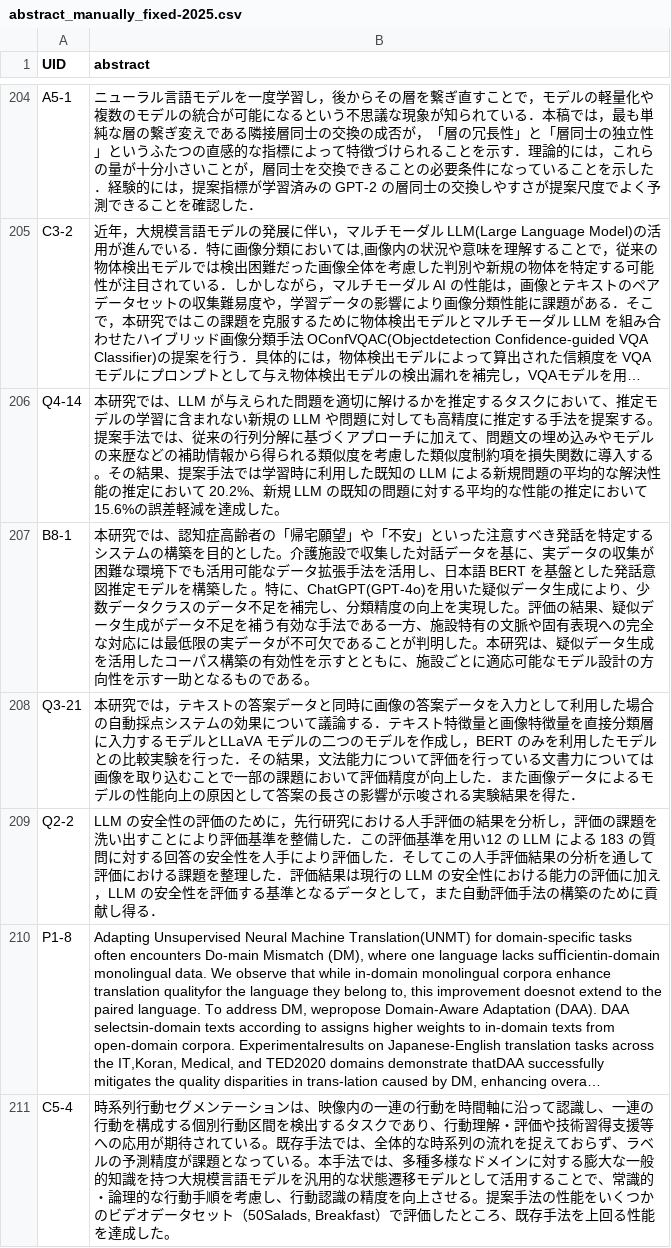
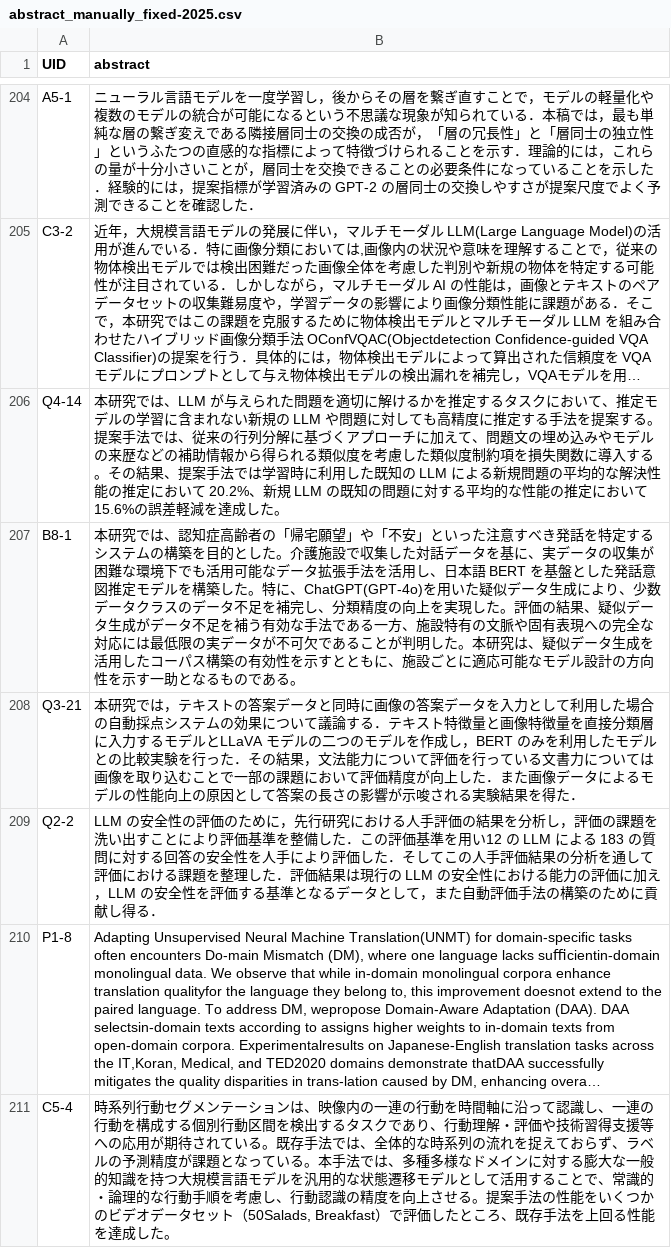
Before and after one commit to yuji96/miniconf, a CSV file: data/nlp_2025/data/abstract_manually_fixed-2025.csv, drawn as a sheet; only a part is shown, gaps mark what is left out; long unchanged cells end in …; the diff covers the shown part only; the diff names each change by its address in the sheet, - before the commit and + after, or states it on an @@ line.

Commit message:
texの両端揃えに起因するスペースを削除

```diff
--- a/data/nlp_2025/data/abstract_manually_fixed-2025.csv
+++ b/data/nlp_2025/data/abstract_manually_fixed-2025.csv
-B207 (abstract): …構築した 。特に、…
+B207 (abstract): …構築した。特に、…
```
Also changed, not shown: 23 edited cells elsewhere in this file.
